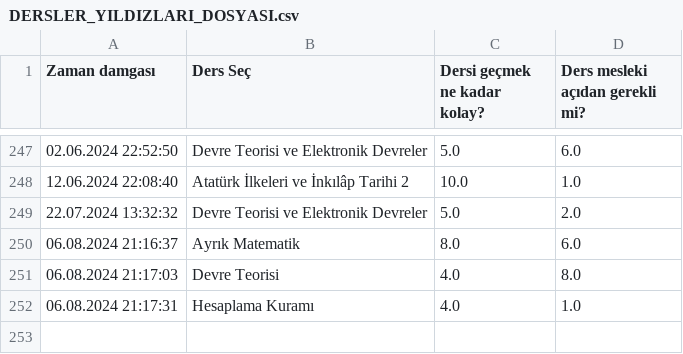
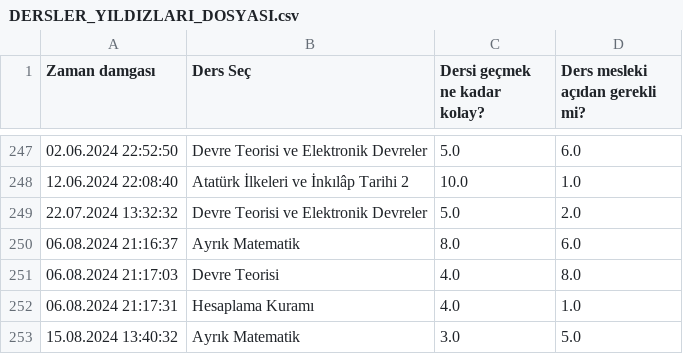
Before and after one commit to baselkelziye/YTU_Bilgisayar_Muhendisligi_Arsiv, a CSV file: readme_olustur/DERSLER_YILDIZLARI_DOSYASI.csv, drawn as a sheet; only a part is shown, gaps mark what is left out; the diff names each change by its address in the sheet, - before the commit and + after, or states it on an @@ line.

```diff
--- a/readme_olustur/DERSLER_YILDIZLARI_DOSYASI.csv
+++ b/readme_olustur/DERSLER_YILDIZLARI_DOSYASI.csv
+row 253: 15.08.2024 13:40:32 | Ayrık Matematik | 3.0 | 5.0
```
Also changed, not shown: readme_olustur/HOCALAR_YILDIZLARI_DOSYASI.csv, readme_olustur/HOCALAR_YORUMLARI_DOSYASI.csv, 7 other files.
